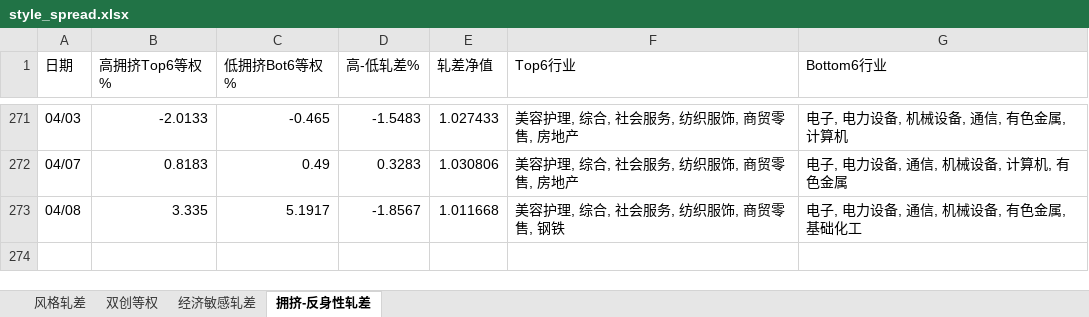
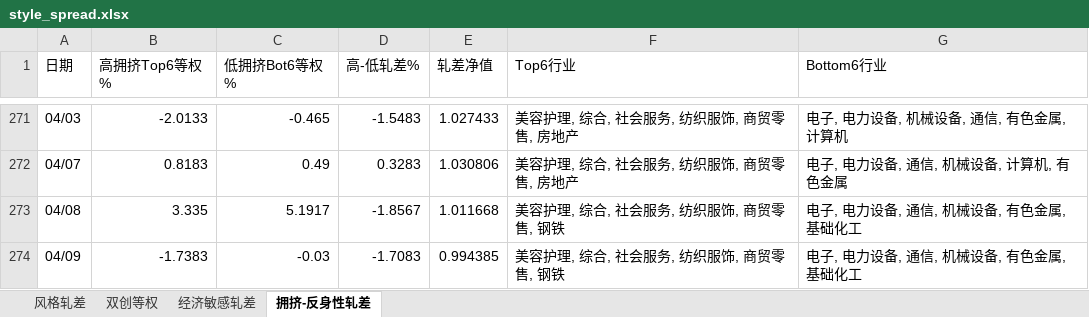
Before and after one commit to byihuang-max/spread-dashboard, an Excel workbook: size_spread/style_spread.xlsx, sheet 拥挤-反身性轧差, drawn as a sheet; only a part is shown, gaps mark what is left out; values as stored, in another font and other column widths than the file's, no borders; the diff names each change by its address in the sheet, - before the commit and + after, or states it on an @@ line.

```diff
--- a/size_spread/style_spread.xlsx (sheet 拥挤-反身性轧差)
+++ b/size_spread/style_spread.xlsx (sheet 拥挤-反身性轧差)
+row 274: 04/09 | -1.7383 | -0.03 | -1.7083 | 0.994385 | 美容护理, 综合, 社会服务, 纺织服饰, 商贸零售, 钢铁 | 电子, 电力设备, 通信, 机械设备, 有色金属, 基础化工
```
Also changed, not shown: sheet 经济敏感轧差, 53 other files.
